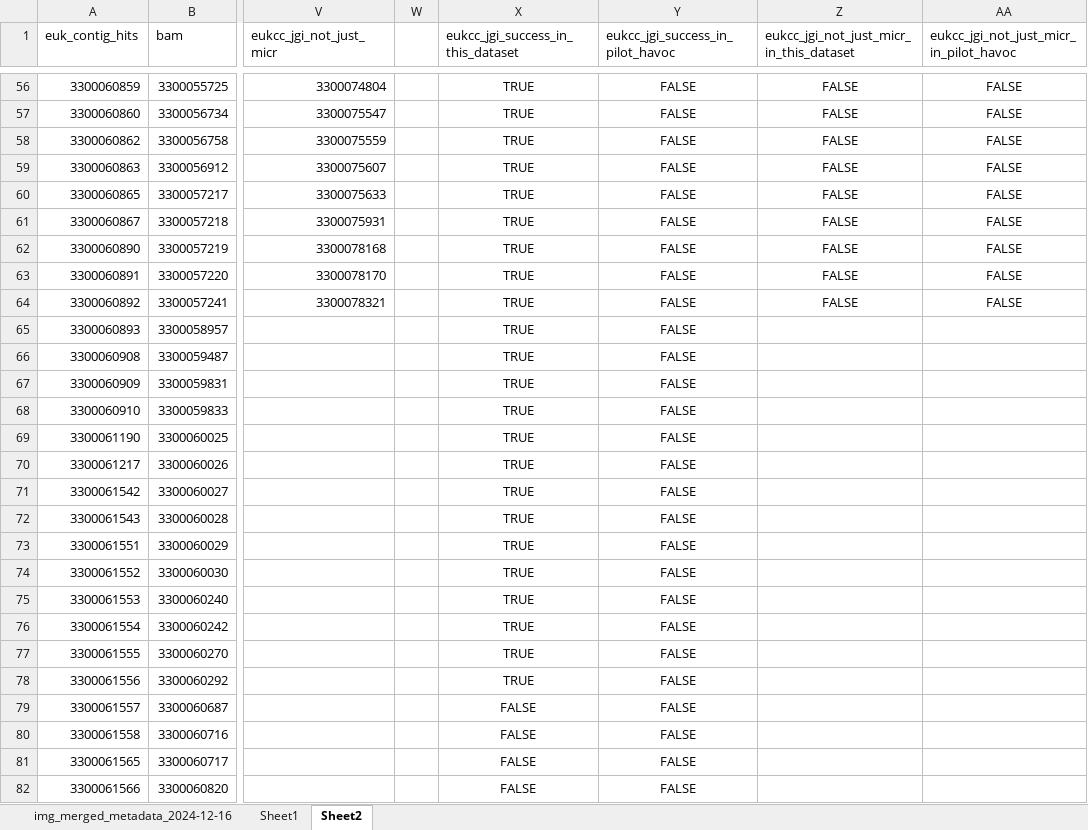
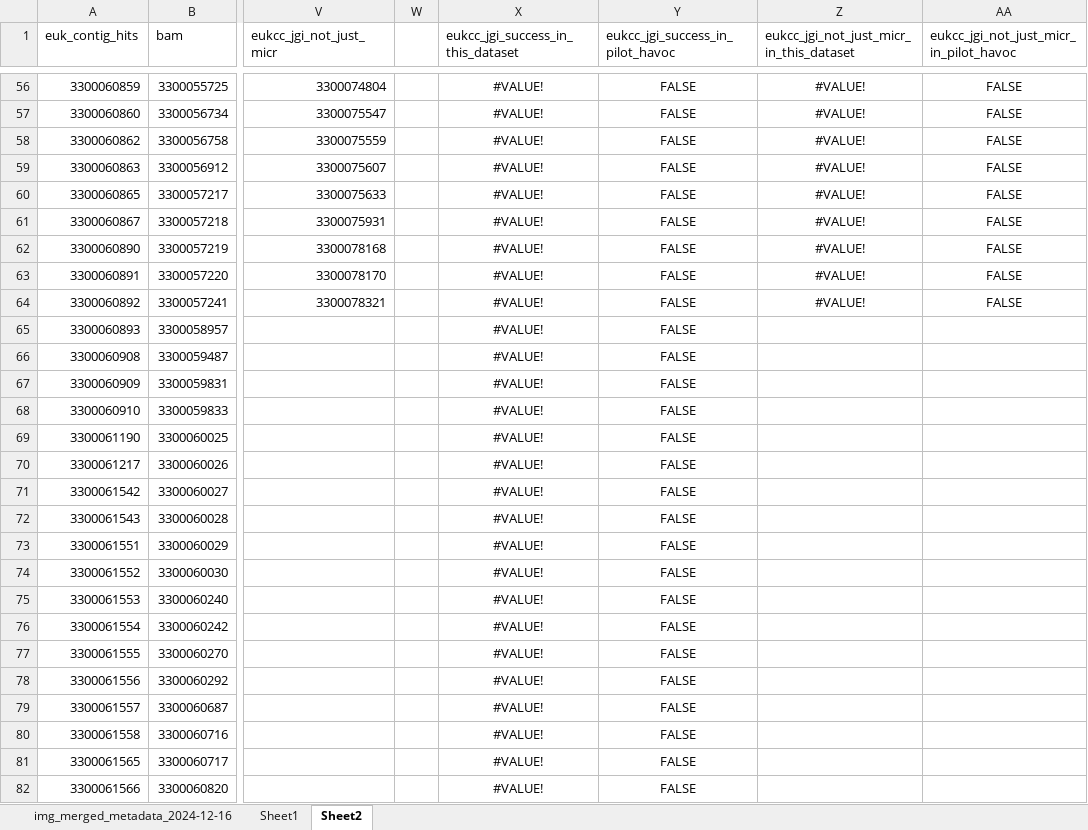
Before and after one commit to willboulton/mosaic-workflows, an Excel workbook: config/img_merged_metadata_2024-12-16_clustering_1.xlsx, sheet Sheet2, drawn as a sheet; only a part is shown, gaps mark what is left out; values as stored, in another font and other column widths than the file's, no borders; the diff covers the shown part only; the diff names each change by its address in the sheet, - before the commit and + after, or states it on an @@ line.

```diff
--- a/config/img_merged_metadata_2024-12-16_clustering_1.xlsx (sheet Sheet2)
+++ b/config/img_merged_metadata_2024-12-16_clustering_1.xlsx (sheet Sheet2)
-X56:X78: TRUE
+X56:X78: #VALUE!
-Z56:Z64: FALSE
+Z56:Z64: #VALUE!
-X79:X82: FALSE
+X79:X82: #VALUE!
```
Also changed, not shown: 131 edited cells elsewhere in this sheet, sheet img_merged_metadata_2024-12-16, 1 other file.
